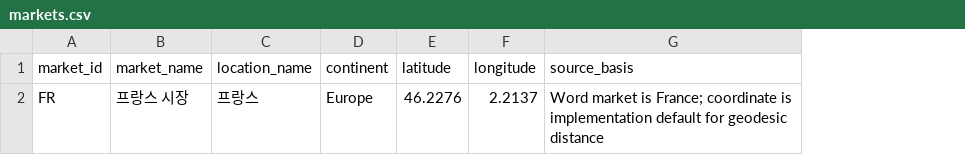
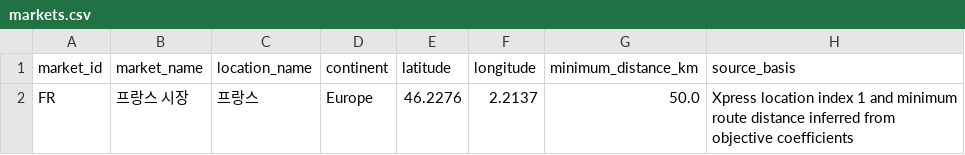
Before and after one commit to yoonhyeongbae/carbon-demo, a CSV file: carbon_demo/data/markets.csv, drawn as a sheet; addresses are those after the commit; the diff names each change by its address in the sheet, - before the commit and + after, or states it on an @@ line.

Commit message:
Update markets1.csv

```diff
--- a/carbon_demo/data/markets.csv
+++ b/carbon_demo/data/markets.csv
+column G (minimum_distance_km), row 2: 50.0
-H2 (source_basis): Word market is France; coordinate is implementation default for geodesic distance
+H2 (source_basis): Xpress location index 1 and minimum route distance inferred from objective coefficients
```
